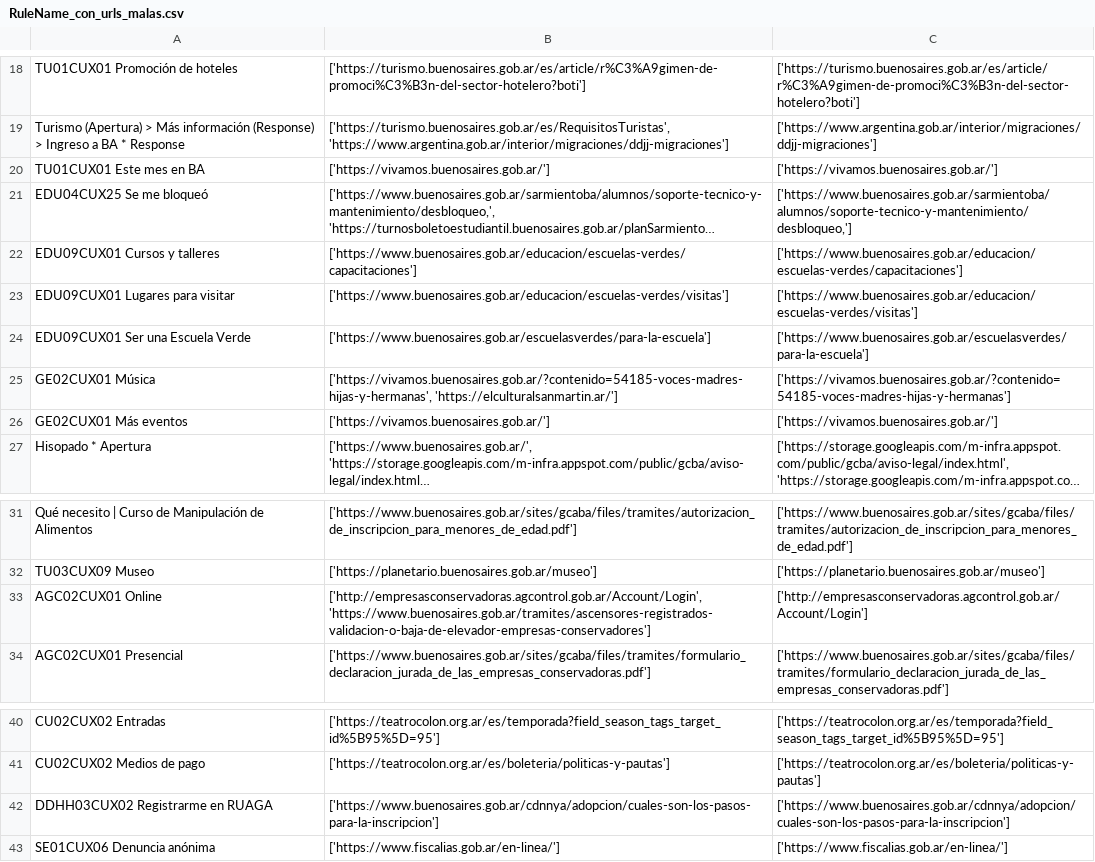
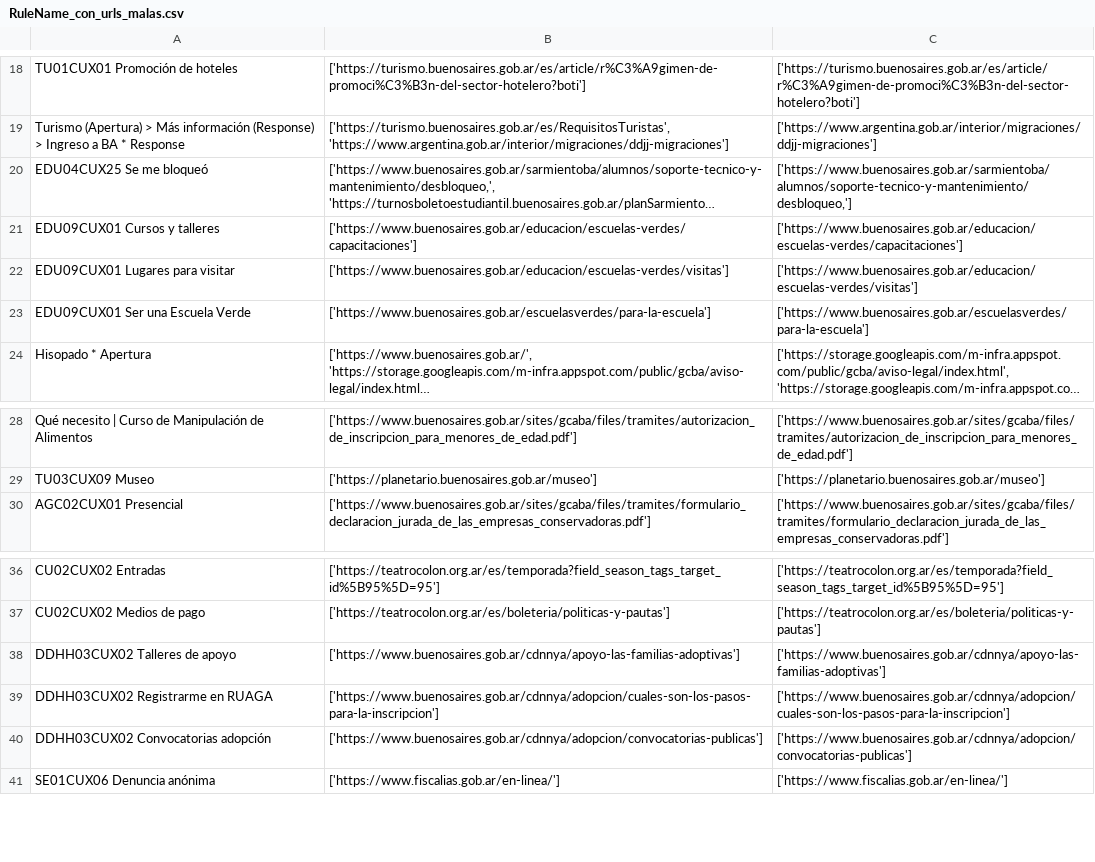
Before and after one commit to team-metricas/An-lisis-Autom-tico-de-URLs-Crawling-, a CSV file: RuleName_con_urls_malas.csv, drawn as a sheet; only a part is shown, gaps mark what is left out; long unchanged cells end in …; removed rows and columns are numbered as before the commit, all else as after; the diff names each change by its address in the sheet, - before the commit and + after, or states it on an @@ line.

```diff
--- a/RuleName_con_urls_malas.csv
+++ b/RuleName_con_urls_malas.csv
-row 20: TU01CUX01 Este mes en BA | ['https://vivamos.buenosaires.gob.ar/'] | ['https://vivamos.buenosaires.gob.ar/']
-row 25: GE02CUX01 Música | ['https://vivamos.buenosaires.gob.ar/?contenido=54185-voces-madres-hijas-y-hermanas', 'https://elculturalsanmartin.ar/'] | ['https://vivamos.buenosaires.gob.ar/?contenido=54185-voces-madres-hijas-y-hermanas']
-row 26: GE02CUX01 Más eventos | ['https://vivamos.buenosaires.gob.ar/'] | ['https://vivamos.buenosaires.gob.ar/']
-row 33: AGC02CUX01 Online | ['http://empresasconservadoras.agcontrol.gob.ar/Account/Login', 'https://www.buenosaires.gob.ar/tramites/ascensores-registrados-validacion-o-baja-de-elevador-empresas-conservadores'] | ['http://empresasconservadoras.agcontrol.gob.ar/Account/Login']
+row 38: DDHH03CUX02 Talleres de apoyo | ['https://www.buenosaires.gob.ar/cdnnya/apoyo-las-familias-adoptivas'] | ['https://www.buenosaires.gob.ar/cdnnya/apoyo-las-familias-adoptivas']
+row 40: DDHH03CUX02 Convocatorias adopción | ['https://www.buenosaires.gob.ar/cdnnya/adopcion/convocatorias-publicas'] | ['https://www.buenosaires.gob.ar/cdnnya/adopcion/convocatorias-publicas']
```
Also changed, not shown: 1 other file.
